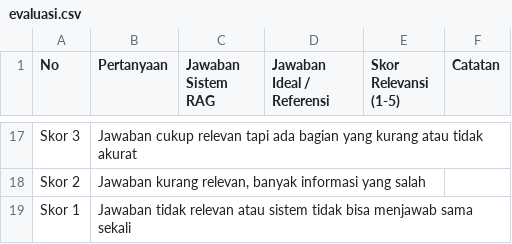
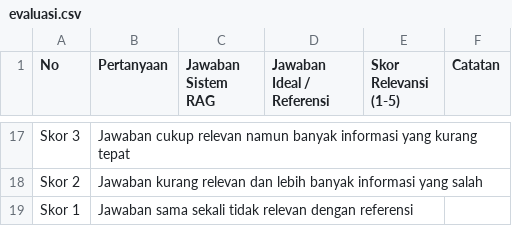
Before and after one commit to poenzy/rag-uts-6, a CSV file: evaluation/evaluasi.csv, drawn as a sheet; only a part is shown, gaps mark what is left out; the diff covers the shown part only; the diff names each change by its address in the sheet, - before the commit and + after, or states it on an @@ line.

Commit message:
rev eval

```diff
--- a/evaluation/evaluasi.csv
+++ b/evaluation/evaluasi.csv
-B17 (Pertanyaan): …cukup relevan tapi ada bagian yang kurang atau tidak akurat
+B17 (Pertanyaan): …cukup relevan namun banyak informasi yang kurang tepat
-B18 (Pertanyaan): Jawaban kurang relevan, banyak informasi…
+B18 (Pertanyaan): Jawaban kurang relevan dan lebih banyak informasi…
-B19 (Pertanyaan): Jawaban tidak relevan atau sistem tidak bisa menjawab sama sekali
+B19 (Pertanyaan): Jawaban sama sekali tidak relevan dengan referensi
```
Also changed, not shown: 38 edited cells elsewhere in this file.
